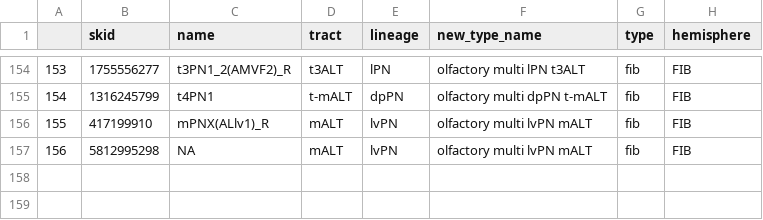
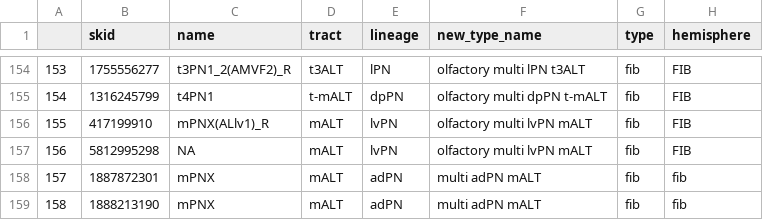
Before and after one commit to flyconnectome/hemibrain_olf_data, a CSV file: FIB_mPNs.csv, drawn as a sheet; only a part is shown, gaps mark what is left out; the diff names each change by its address in the sheet, - before the commit and + after, or states it on an @@ line.

```diff
--- a/FIB_mPNs.csv
+++ b/FIB_mPNs.csv
+row 158: 157 | 1887872301 | mPNX | mALT | adPN | multi adPN mALT | fib | fib
+row 159: 158 | 1888213190 | mPNX | mALT | adPN | multi adPN mALT | fib | fib
```
Also changed, not shown: FIB_uPNs.csv.
